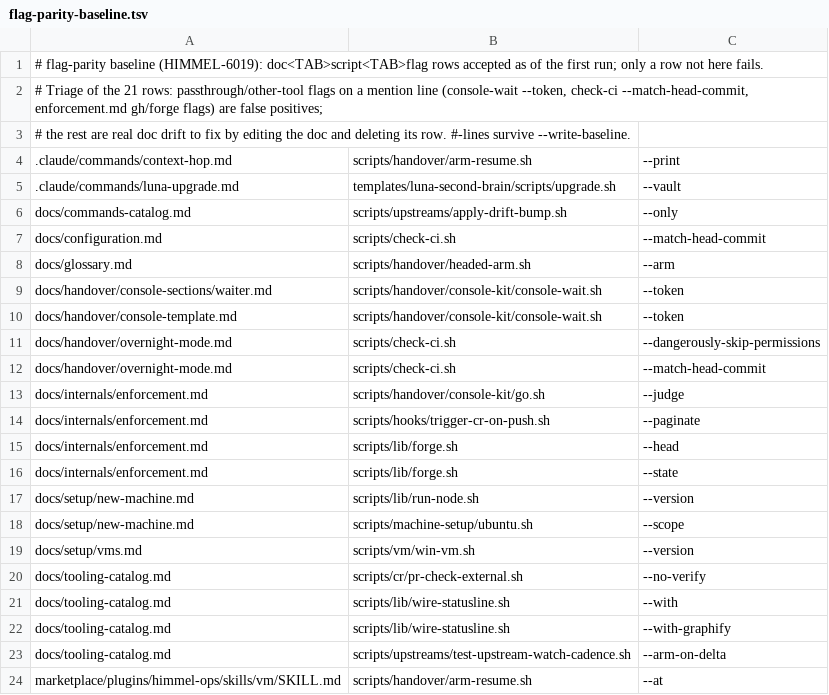
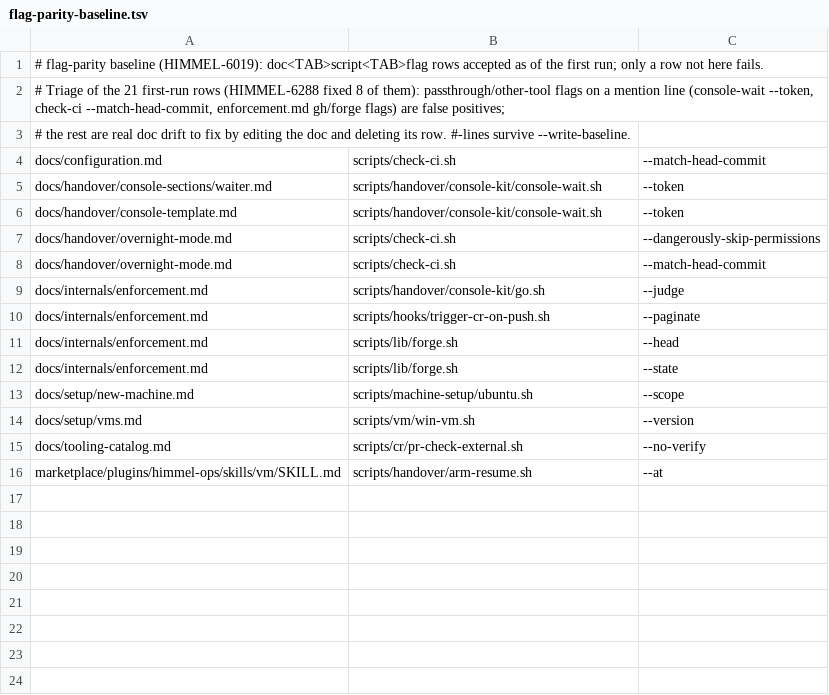
Before and after one commit to Goomal/Himmel, a TSV file: scripts/lint/flag-parity-baseline.tsv, drawn as a sheet.

```diff
--- a/scripts/lint/flag-parity-baseline.tsv
+++ b/scripts/lint/flag-parity-baseline.tsv
@@ -1,9 +1,5 @@
 # flag-parity baseline (HIMMEL-6019): doc<TAB>script<TAB>flag rows accepted as of the first run; only a row not here fails.
-# Triage of the 21 rows: passthrough/other-tool flags on a mention line (console-wait --token, check-ci --match-head-commit, enforcement.md gh/forge flags) are false positives;
+# Triage of the 21 first-run rows (HIMMEL-6288 fixed 8 of them): passthrough/other-tool flags on a mention line (console-wait --token, check-ci --match-head-commit, enforcement.md gh/forge flags) are false positives;
 # the rest are real doc drift to fix by editing the doc and deleting its row. #-lines survive --write-baseline.
-.claude/commands/context-hop.md	scripts/handover/arm-resume.sh	--print
-.claude/commands/luna-upgrade.md	templates/luna-second-brain/scripts/upgrade.sh	--vault
-docs/commands-catalog.md	scripts/upstreams/apply-drift-bump.sh	--only
 docs/configuration.md	scripts/check-ci.sh	--match-head-commit
-docs/glossary.md	scripts/handover/headed-arm.sh	--arm
 docs/handover/console-sections/waiter.md	scripts/handover/console-kit/console-wait.sh	--token
@@ -16,3 +12,2 @@ docs/internals/enforcement.md	scripts/lib/forge.sh	--head
 docs/internals/enforcement.md	scripts/lib/forge.sh	--state
-docs/setup/new-machine.md	scripts/lib/run-node.sh	--version
 docs/setup/new-machine.md	scripts/machine-setup/ubuntu.sh	--scope
@@ -20,5 +15,2 @@ docs/setup/vms.md	scripts/vm/win-vm.sh	--version
 docs/tooling-catalog.md	scripts/cr/pr-check-external.sh	--no-verify
-docs/tooling-catalog.md	scripts/lib/wire-statusline.sh	--with
-docs/tooling-catalog.md	scripts/lib/wire-statusline.sh	--with-graphify
-docs/tooling-catalog.md	scripts/upstreams/test-upstream-watch-cadence.sh	--arm-on-delta
 marketplace/plugins/himmel-ops/skills/vm/SKILL.md	scripts/handover/arm-resume.sh	--at
```
Also changed, not shown: 16 other files.
